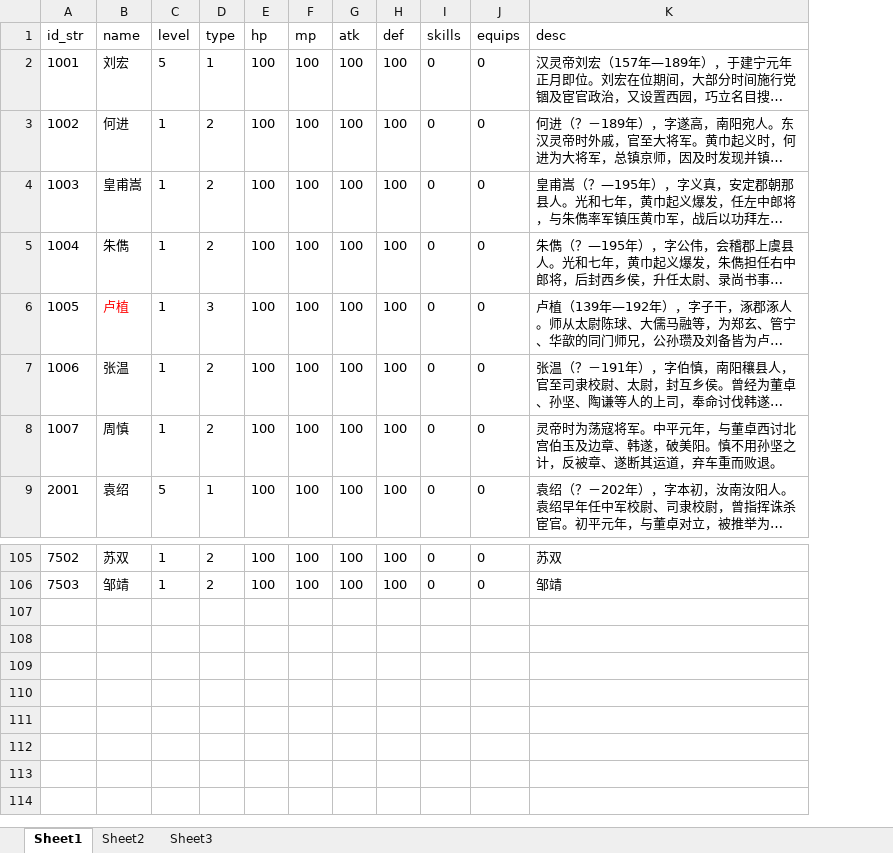
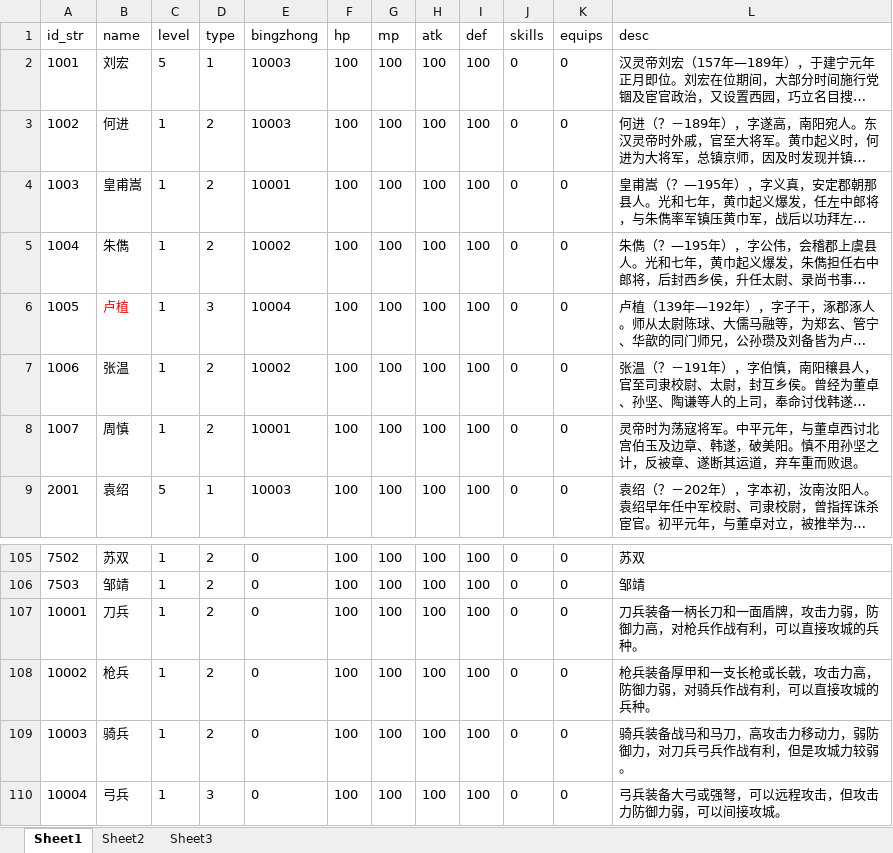
Before and after one commit to shilong1028/shilong1028.sanguo.io, an Excel workbook: tbl打包工具/excel/generalConfig.xlsx, sheet Sheet1, drawn as a sheet; only a part is shown, gaps mark what is left out; long unchanged cells end in …; values as stored, in another font and other column widths than the file's, no borders; the diff names each change by its address in the sheet, - before the commit and + after, or states it on an @@ line.

```diff
--- a/tbl打包工具/excel/generalConfig.xlsx (sheet Sheet1)
+++ b/tbl打包工具/excel/generalConfig.xlsx (sheet Sheet1)
+column E (bingzhong), rows 2-9: 10003 | 10003 | 10001 | 10002 | 10004 | 10002 | 10001 | 10003; rows 105-106: 0 | 0
+row 107: 10001 | 刀兵 | 1 | 2 | 0 | 100 | 100 | 100 | 100 | 0 | 0 | 刀兵装备一柄长刀和一面盾牌，攻击力弱，防御力高，对枪兵作战有利，可以直接攻城的兵种。
+row 108: 10002 | 枪兵 | 1 | 2 | 0 | 100 | 100 | 100 | 100 | 0 | 0 | 枪兵装备厚甲和一支长枪或长戟，攻击力高，防御力弱，对骑兵作战有利，可以直接攻城的兵种。
+row 109: 10003 | 骑兵 | 1 | 2 | 0 | 100 | 100 | 100 | 100 | 0 | 0 | 骑兵装备战马和马刀，高攻击力移动力，弱防御力，对刀兵弓兵作战有利，但是攻城力较弱。
+row 110: 10004 | 弓兵 | 1 | 3 | 0 | 100 | 100 | 100 | 100 | 0 | 0 | 弓兵装备大弓或强弩，可以远程攻击，但攻击力防御力弱，可以间接攻城。
```
Also changed, not shown: sheet Sheet2, 11 other files.
